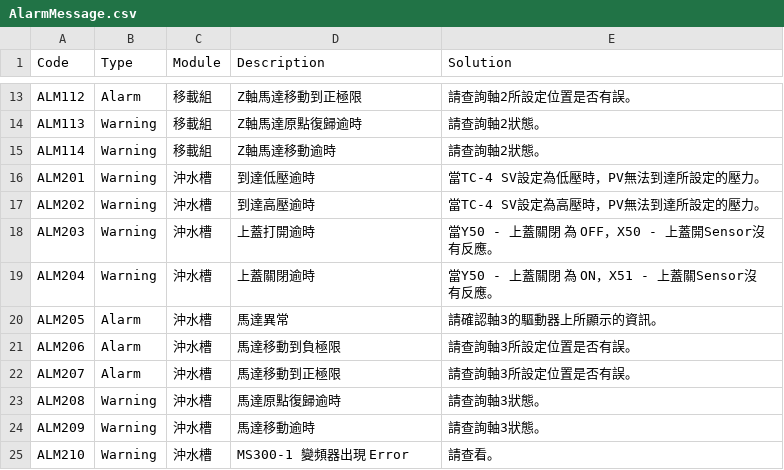
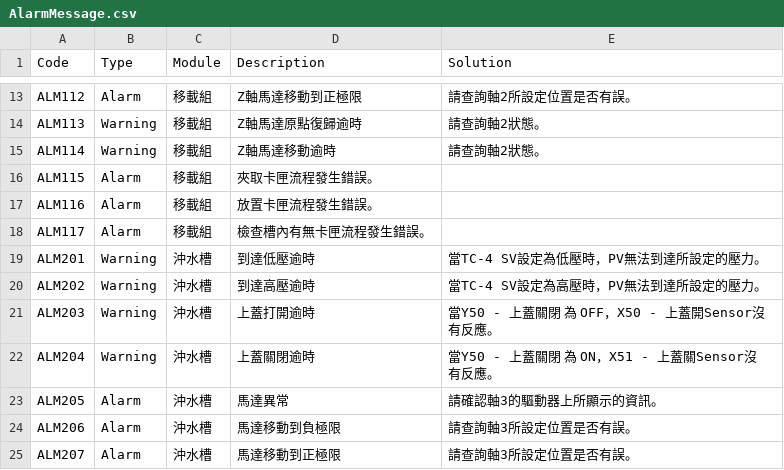
Before and after one commit to isalan06/Richard-Cleaner-2025, a CSV file: CleanerControlApp/AlarmMessage.csv, drawn as a sheet; only a part is shown, gaps mark what is left out; the shorter side is filled out with more unchanged rows.

Commit message:
Create Auto Procedure To Shuttle Module

```diff
--- a/CleanerControlApp/AlarmMessage.csv
+++ b/CleanerControlApp/AlarmMessage.csv
@@ -15,2 +15,5 @@ ALM113,Warning,移載組,Z軸馬達原點復歸逾時,請查詢軸2狀態。
 ALM114,Warning,移載組,Z軸馬達移動逾時,請查詢軸2狀態。
+ALM115,Alarm,移載組,夾取卡匣流程發生錯誤。
+ALM116,Alarm,移載組,放置卡匣流程發生錯誤。
+ALM117,Alarm,移載組,檢查槽內有無卡匣流程發生錯誤。
 ALM201,Warning,沖水槽,到達低壓逾時,當TC-4 SV設定為低壓時，PV無法到達所設定的壓力。
```
Also changed, not shown: 2 other files.
